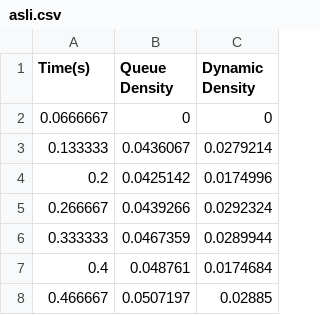
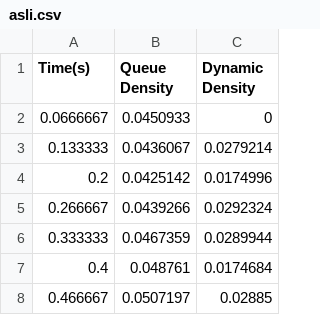
Before and after one commit to its-sachin/COP290, a CSV file: Assignment1/Subtask3/asli.csv, drawn as a sheet; only a part is shown.

```diff
--- a/Assignment1/Subtask3/asli.csv
+++ b/Assignment1/Subtask3/asli.csv
@@ -1,3 +1,3 @@
 Time(s),Queue Density,Dynamic Density
-0.0666667,0,0
+0.0666667,0.0450933,0
 0.133333,0.0436067,0.0279214
```
Also changed, not shown: Assignment1/Subtask3/graph.csv, 3 other files.
